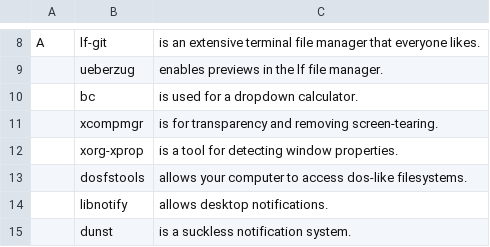
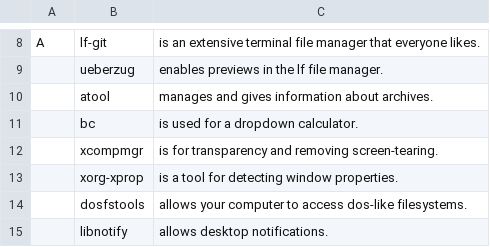
Before and after one commit to elwolf6/LARBS, a CSV file: progs.csv, drawn as a sheet; only a part is shown, gaps mark what is left out; the shorter side is filled out with more unchanged rows.

Commit message:
Update progs.csv

```diff
--- a/progs.csv
+++ b/progs.csv
@@ -9,2 +9,3 @@ A,lf-git,"is an extensive terminal file manager that everyone likes."
 ,ueberzug,"enables previews in the lf file manager."
+,atool,"manages and gives information about archives."
 ,bc,"is used for a dropdown calculator."
```
